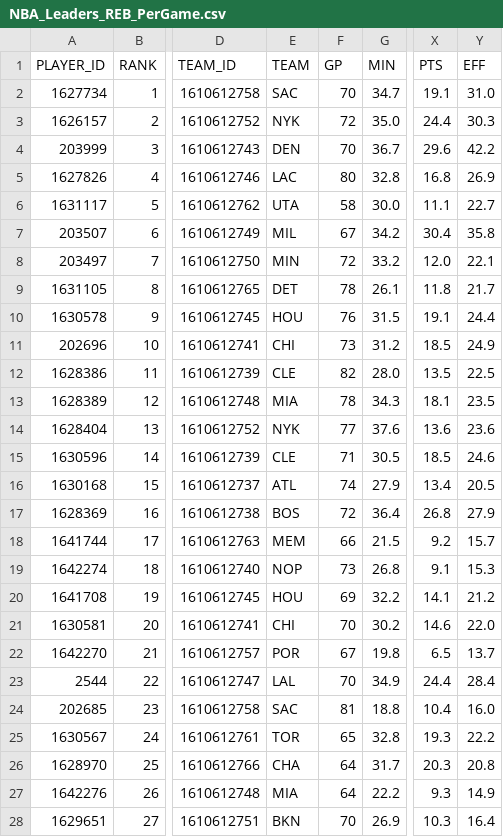
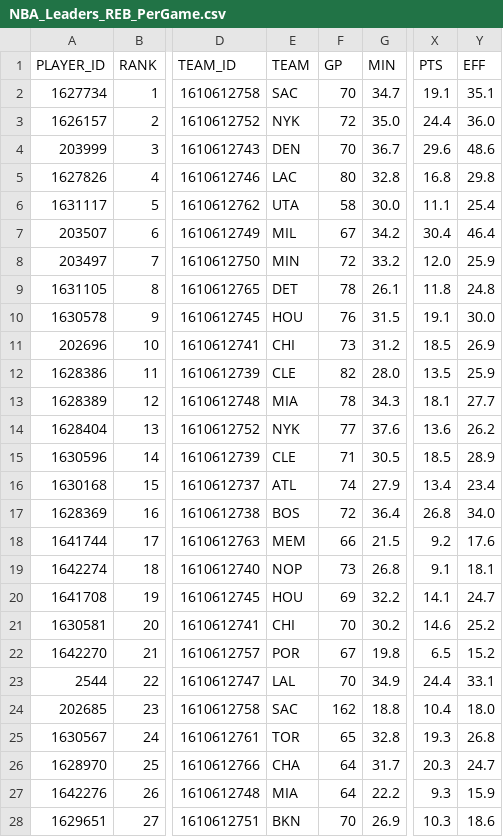
Before and after one commit to penborter/nba-data, a CSV file: data/dynamic/NBA_Leaders_REB_PerGame.csv, drawn as a sheet; only a part is shown, gaps mark what is left out; the diff covers the shown part only; the diff names each change by its address in the sheet, - before the commit and + after, or states it on an @@ line.

```diff
--- a/data/dynamic/NBA_Leaders_REB_PerGame.csv
+++ b/data/dynamic/NBA_Leaders_REB_PerGame.csv
-Y2 (EFF): 31.0
+Y2 (EFF): 35.1
-Y3 (EFF): 30.3
+Y3 (EFF): 36.0
-Y4 (EFF): 42.2
+Y4 (EFF): 48.6
-Y5 (EFF): 26.9
+Y5 (EFF): 29.8
-Y6 (EFF): 22.7
+Y6 (EFF): 25.4
-Y7 (EFF): 35.8
+Y7 (EFF): 46.4
-Y8 (EFF): 22.1
+Y8 (EFF): 25.9
-Y9 (EFF): 21.7
+Y9 (EFF): 24.8
-Y10 (EFF): 24.4
+Y10 (EFF): 30.0
-Y11 (EFF): 24.9
+Y11 (EFF): 26.9
-Y12 (EFF): 22.5
+Y12 (EFF): 25.9
-Y13 (EFF): 23.5
+Y13 (EFF): 27.7
-Y14 (EFF): 23.6
+Y14 (EFF): 26.2
-Y15 (EFF): 24.6
+Y15 (EFF): 28.9
-Y16 (EFF): 20.5
+Y16 (EFF): 23.4
-Y17 (EFF): 27.9
+Y17 (EFF): 34.0
-Y18 (EFF): 15.7
+Y18 (EFF): 17.6
-Y19 (EFF): 15.3
+Y19 (EFF): 18.1
-Y20 (EFF): 21.2
+Y20 (EFF): 24.7
-Y21 (EFF): 22.0
+Y21 (EFF): 25.2
-Y22 (EFF): 13.7
+Y22 (EFF): 15.2
-Y23 (EFF): 28.4
+Y23 (EFF): 33.1
-F24 (GP): 81
+F24 (GP): 162
-Y24 (EFF): 16.0
+Y24 (EFF): 18.0
-Y25 (EFF): 22.2
+Y25 (EFF): 26.8
-Y26 (EFF): 20.8
+Y26 (EFF): 24.7
-Y27 (EFF): 14.9
+Y27 (EFF): 15.9
-Y28 (EFF): 16.4
+Y28 (EFF): 18.6
```
Also changed, not shown: 24 edited cells elsewhere in this file, data/dynamic/NBA_Leaders_AST_PerGame.csv, data/dynamic/NBA_Leaders_MOREYBALL_Rate.csv, 5 other files.
